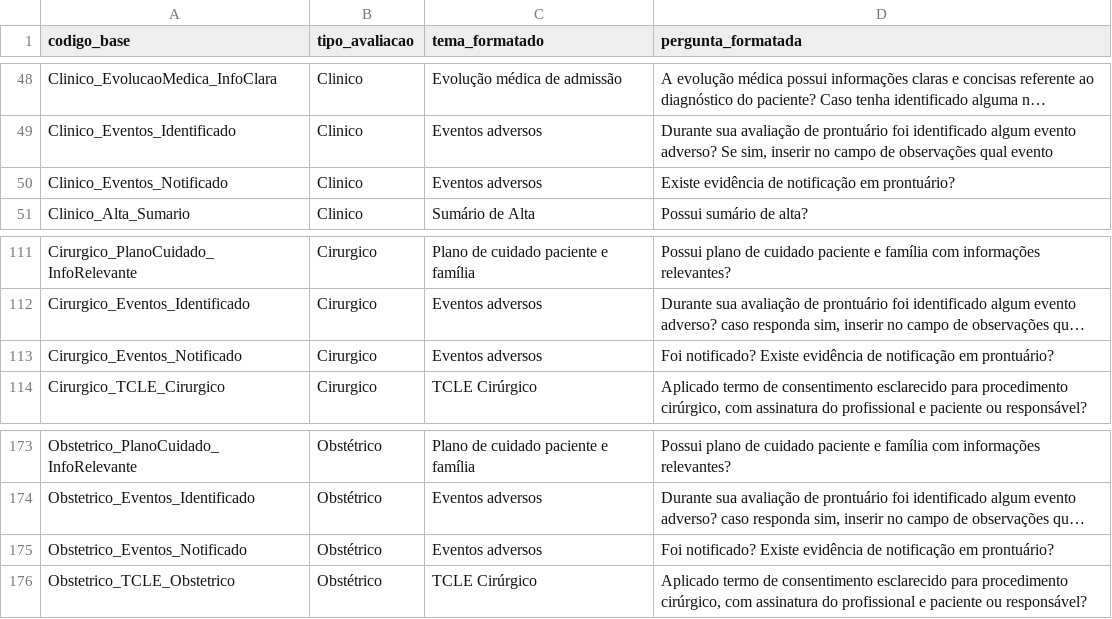
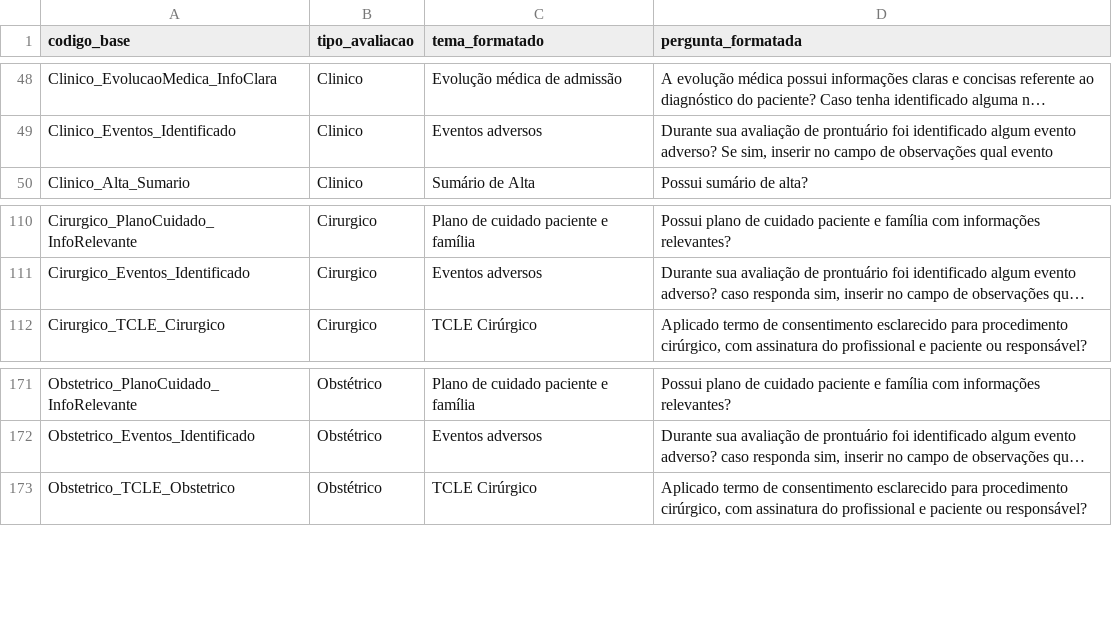
Before and after one commit to qualidadehsr-rgb/auditoria-de-prontuarios, a CSV file: dicionario_oficial.csv, drawn as a sheet; only a part is shown, gaps mark what is left out; long unchanged cells end in …; the diff names each change by its address in the sheet, - before the commit and + after, or states it on an @@ line.

Commit message:
fix: remover pergunta Eventos_Notificado dos 3 questionários (Clínico, Cirúrgico, Obstétrico)

```diff
--- a/dicionario_oficial.csv
+++ b/dicionario_oficial.csv
-row 50: Clinico_Eventos_Notificado | Clinico | Eventos adversos | Existe evidência de notificação em prontuário?
-row 113: Cirurgico_Eventos_Notificado | Cirurgico | Eventos adversos | Foi notificado? Existe evidência de notificação em prontuário?
-row 175: Obstetrico_Eventos_Notificado | Obstétrico | Eventos adversos | Foi notificado? Existe evidência de notificação em prontuário?
```
Also changed, not shown: 2 other files.
